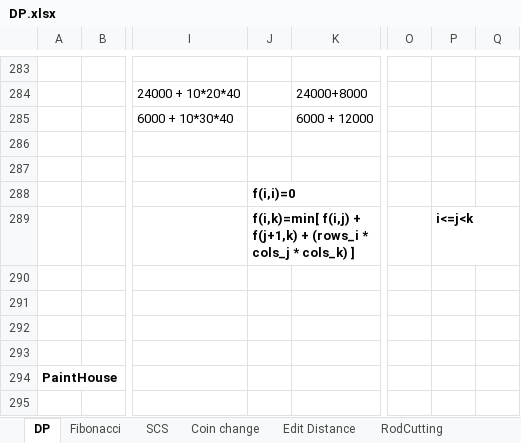
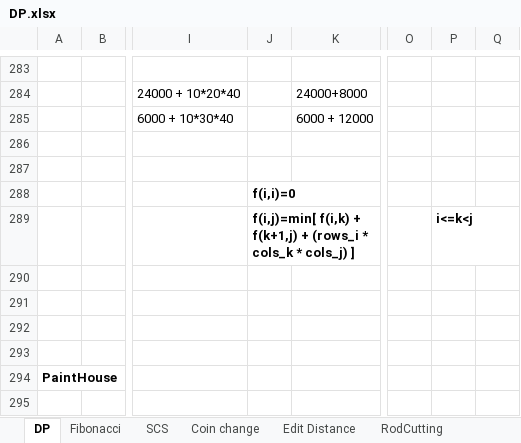
Before and after one commit to backstreetbrogrammer/08_DynamicProgramming, an Excel workbook: DP.xlsx, sheet DP, drawn as a sheet; only a part is shown, gaps mark what is left out; values as stored, in another font and other column widths than the file's, no borders; the diff names each change by its address in the sheet, - before the commit and + after, or states it on an @@ line.

```diff
--- a/DP.xlsx (sheet DP)
+++ b/DP.xlsx (sheet DP)
-J289: f(i,k)=min[ f(i,j) + f(j+1,k) + (rows_i * cols_j * cols_k) ]
+J289: f(i,j)=min[ f(i,k) + f(k+1,j) + (rows_i * cols_k * cols_j) ]
-P289: i<=j<k
+P289: i<=k<j
```
Also changed, not shown: sheet MatrixMultiplication, 2 other files.
